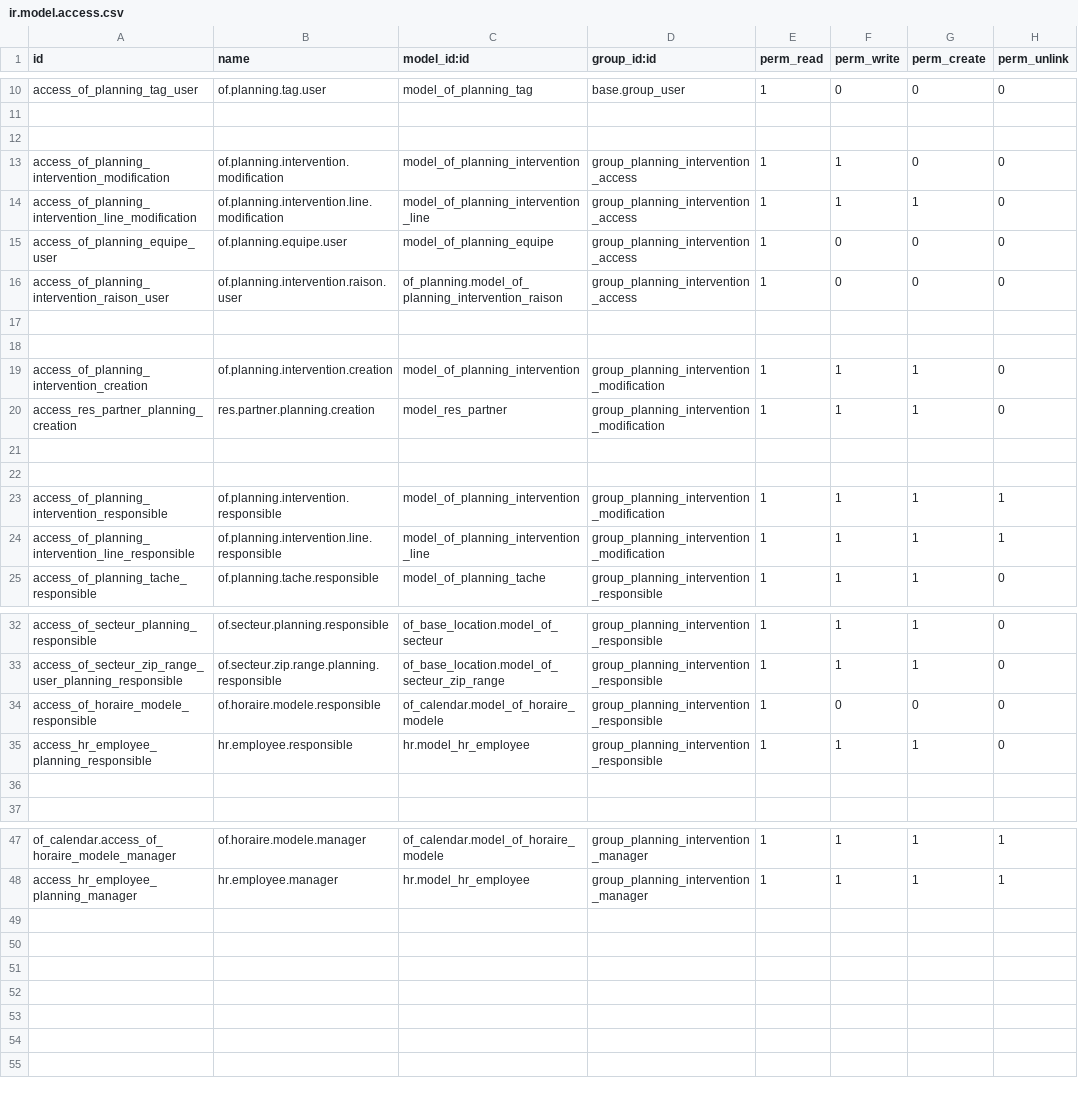
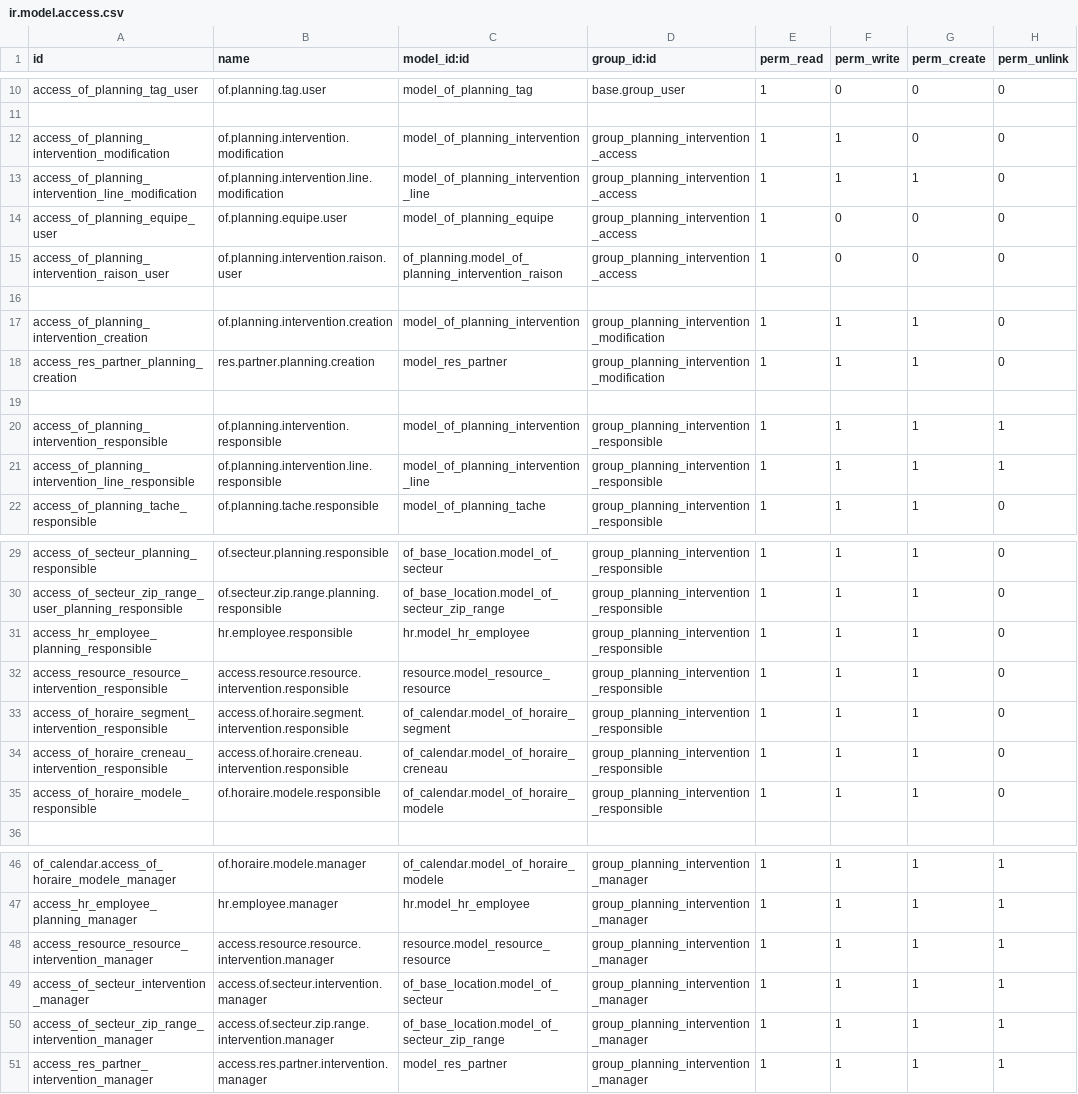
Before and after one commit to odof/openfire, a CSV file: of_planning/security/ir.model.access.csv, drawn as a sheet; only a part is shown, gaps mark what is left out.

Commit message:
of_... : T3554 - [IMP/FIX] Améliorations/Corrections des nouveaux droits liés aux interventions

```diff
--- a/of_planning/security/ir.model.access.csv
+++ b/of_planning/security/ir.model.access.csv
@@ -11,3 +11,2 @@ access_of_planning_tag_user,of.planning.tag.user,model_of_planning_tag,base.grou
 
-
 access_of_planning_intervention_modification,of.planning.intervention.modification,model_of_planning_intervention,group_planning_intervention_access,1,1,0,0
@@ -17,3 +16,2 @@ access_of_planning_intervention_raison_user,of.planning.intervention.raison.user
 
-
 access_of_planning_intervention_creation,of.planning.intervention.creation,model_of_planning_intervention,group_planning_intervention_modification,1,1,1,0
@@ -21,5 +19,4 @@ access_res_partner_planning_creation,res.partner.planning.creation,model_res_par
 
-
-access_of_planning_intervention_responsible,of.planning.intervention.responsible,model_of_planning_intervention,group_planning_intervention_modification,1,1,1,1
-access_of_planning_intervention_line_responsible,of.planning.intervention.line.responsible,model_of_planning_intervention_line,group_planning_intervention_modification,1,1,1,1
+access_of_planning_intervention_responsible,of.planning.intervention.responsible,model_of_planning_intervention,group_planning_intervention_responsible,1,1,1,1
+access_of_planning_intervention_line_responsible,of.planning.intervention.line.responsible,model_of_planning_intervention_line,group_planning_intervention_responsible,1,1,1,1
 access_of_planning_tache_responsible,of.planning.tache.responsible,model_of_planning_tache,group_planning_intervention_responsible,1,1,1,0
@@ -33,5 +30,7 @@ access_of_secteur_planning_responsible,of.secteur.planning.responsible,of_base_l
 access_of_secteur_zip_range_user_planning_responsible,of.secteur.zip.range.planning.responsible,of_base_location.model_of_secteur_zip_range,group_planning_intervention_responsible,1,1,1,0
-access_of_horaire_modele_responsible,of.horaire.modele.responsible,of_calendar.model_of_horaire_modele,group_planning_intervention_responsible,1,0,0,0
 access_hr_employee_planning_responsible,hr.employee.responsible,hr.model_hr_employee,group_planning_intervention_responsible,1,1,1,0
-
+access_resource_resource_intervention_responsible,access.resource.resource.intervention.responsible,resource.model_resource_resource,group_planning_intervention_responsible,1,1,1,0
+access_of_horaire_segment_intervention_responsible,access.of.horaire.segment.intervention.responsible,of_calendar.model_of_horaire_segment,group_planning_intervention_responsible,1,1,1,0
+access_of_horaire_creneau_intervention_responsible,access.of.horaire.creneau.intervention.responsible,of_calendar.model_of_horaire_creneau,group_planning_intervention_responsible,1,1,1,0
+access_of_horaire_modele_responsible,of.horaire.modele.responsible,of_calendar.model_of_horaire_modele,group_planning_intervention_responsible,1,1,1,0
 
@@ -48 +47,5 @@ of_calendar.access_of_horaire_modele_manager,of.horaire.modele.manager,of_calend
 access_hr_employee_planning_manager,hr.employee.manager,hr.model_hr_employee,group_planning_intervention_manager,1,1,1,1
+access_resource_resource_intervention_manager,access.resource.resource.intervention.manager,resource.model_resource_resource,group_planning_intervention_manager,1,1,1,1
+access_of_secteur_intervention_manager,access.of.secteur.intervention.manager,of_base_location.model_of_secteur,group_planning_intervention_manager,1,1,1,1
+access_of_secteur_zip_range_intervention_manager,access.of.secteur.zip.range.intervention.manager,of_base_location.model_of_secteur_zip_range,group_planning_intervention_manager,1,1,1,1
+access_res_partner_intervention_manager,access.res.partner.intervention.manager,model_res_partner,group_planning_intervention_manager,1,1,1,1
```
Also changed, not shown: of_base_location/security/ir.model.access.csv, of_planning_tournee/security/ir.model.access.csv, 22 other files.
